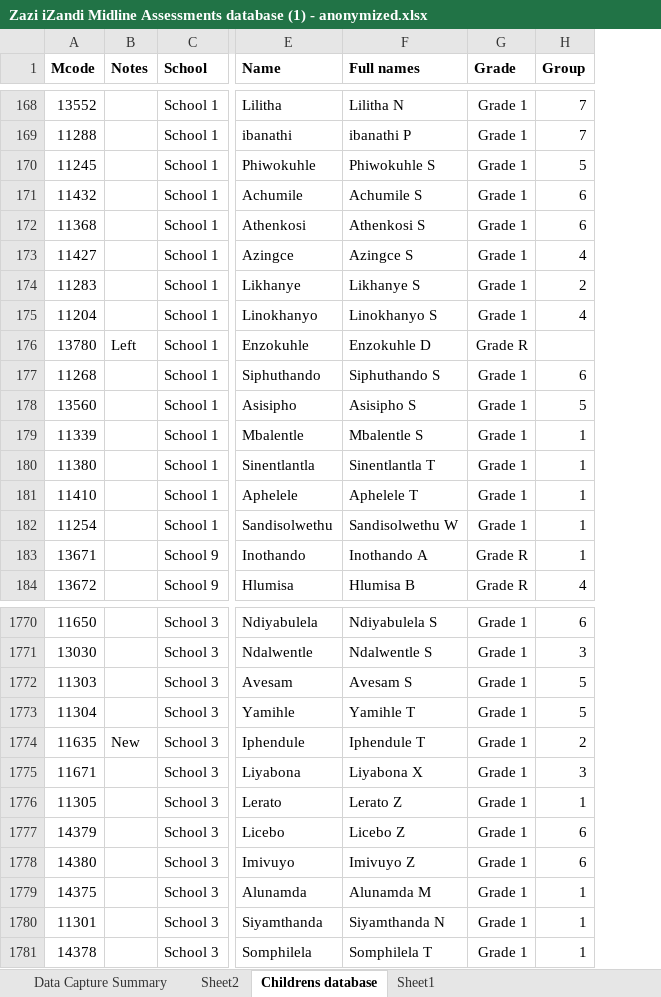
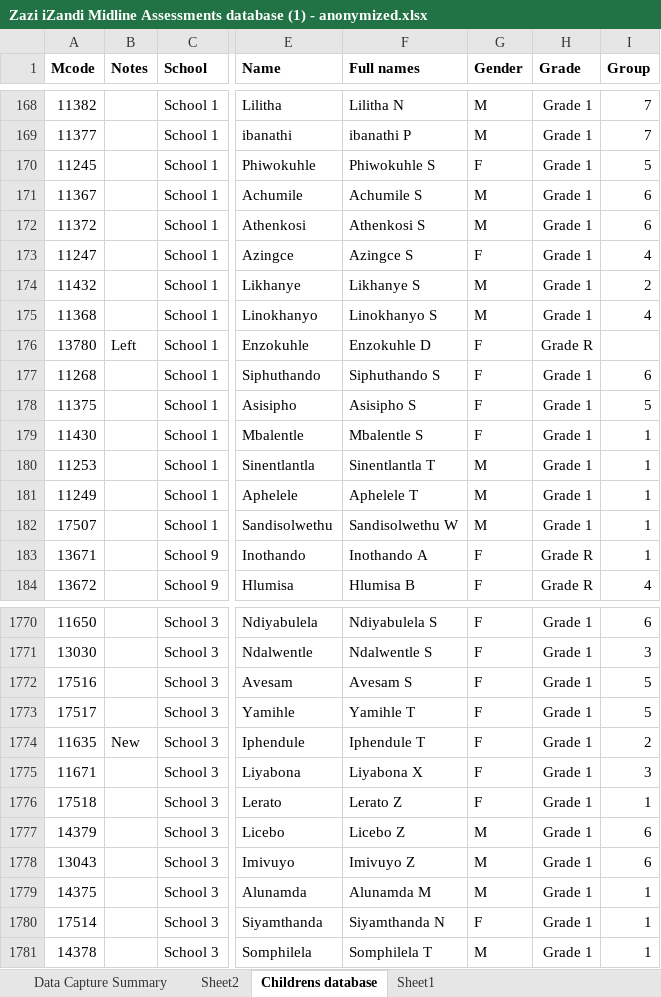
Before and after one commit to JimMcKeown17/streamlit_zazi_izandi_data, an Excel workbook: data/Zazi iZandi Midline Assessments database (1) - anonymized.xlsx, sheet Childrens database, drawn as a sheet; only a part is shown, gaps mark what is left out; values as stored, in another font and other column widths than the file's, no borders; conditional formats not drawn; the diff covers the shown part only; the diff names each change by its address in the sheet, - before the commit and + after, or states it on an @@ line.

```diff
--- a/data/Zazi iZandi Midline Assessments database (1) - anonymized.xlsx (sheet Childrens database)
+++ b/data/Zazi iZandi Midline Assessments database (1) - anonymized.xlsx (sheet Childrens database)
+column G (Gender), rows 168-184: M | M | F | M | M | F | M | M | F | F | F | F | M | M | M | F | F; rows 1770-1781: F | F | F | F | F | F | F | M | M | M | F | M
-A168 (Mcode): 13552
+A168 (Mcode): 11382
-A169 (Mcode): 11288
+A169 (Mcode): 11377
-A171 (Mcode): 11432
+A171 (Mcode): 11367
-A172 (Mcode): 11368
+A172 (Mcode): 11372
-A173 (Mcode): 11427
+A173 (Mcode): 11247
-A174 (Mcode): 11283
+A174 (Mcode): 11432
-A175 (Mcode): 11204
+A175 (Mcode): 11368
-A178 (Mcode): 13560
+A178 (Mcode): 11375
-A179 (Mcode): 11339
+A179 (Mcode): 11430
-A180 (Mcode): 11380
+A180 (Mcode): 11253
-A181 (Mcode): 11410
+A181 (Mcode): 11249
-A182 (Mcode): 11254
+A182 (Mcode): 17507
-A1772 (Mcode): 11303
+A1772 (Mcode): 17516
-A1773 (Mcode): 11304
+A1773 (Mcode): 17517
-A1776 (Mcode): 11305
+A1776 (Mcode): 17518
-A1778 (Mcode): 14380
+A1778 (Mcode): 13043
-A1780 (Mcode): 11301
+A1780 (Mcode): 17514
```
Also changed, not shown: 1 added row, 1 removed row and 212 edited cells elsewhere in this sheet, formulas that keep their value, data/Zazi iZandi Midline Assessments database (1).xlsx, 4 other files.
